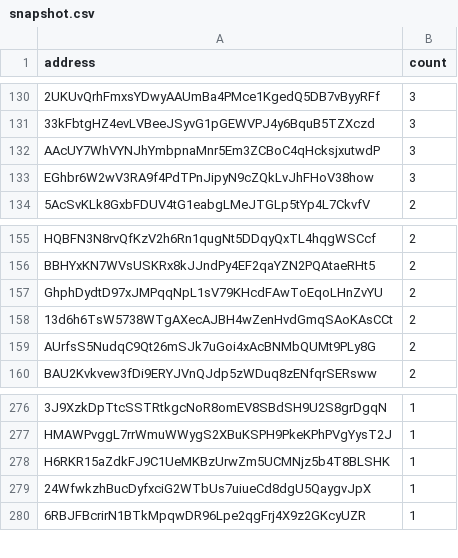
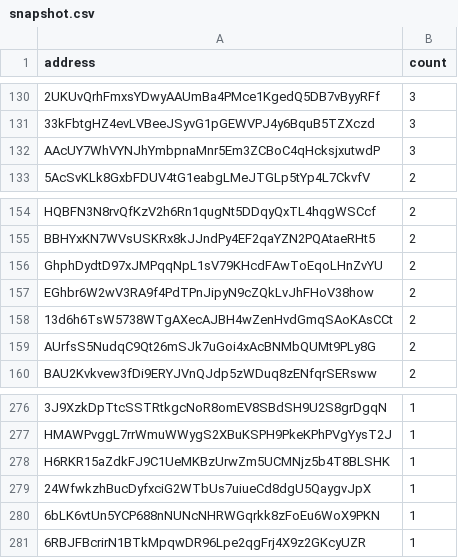
Before and after one commit to QuekzDev/snapshot, a CSV file: snapshot.csv, drawn as a sheet; only a part is shown, gaps mark what is left out; removed rows and columns are numbered as before the commit, all else as after; the diff names each change by its address in the sheet, - before the commit and + after, or states it on an @@ line.

```diff
--- a/snapshot.csv
+++ b/snapshot.csv
-row 133: EGhbr6W2wV3RA9f4PdTPnJipyN9cZQkLvJhFHoV38how | 3
+row 157: EGhbr6W2wV3RA9f4PdTPnJipyN9cZQkLvJhFHoV38how | 2
+row 280: 6bLK6vtUn5YCP688nNUNcNHRWGqrkk8zFoEu6WoX9PKN | 1
```
